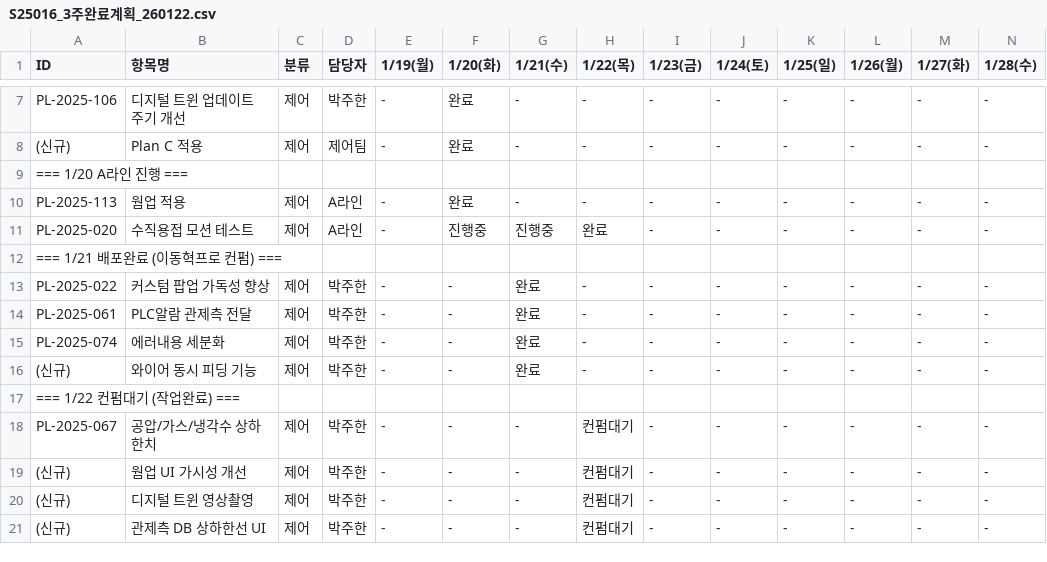
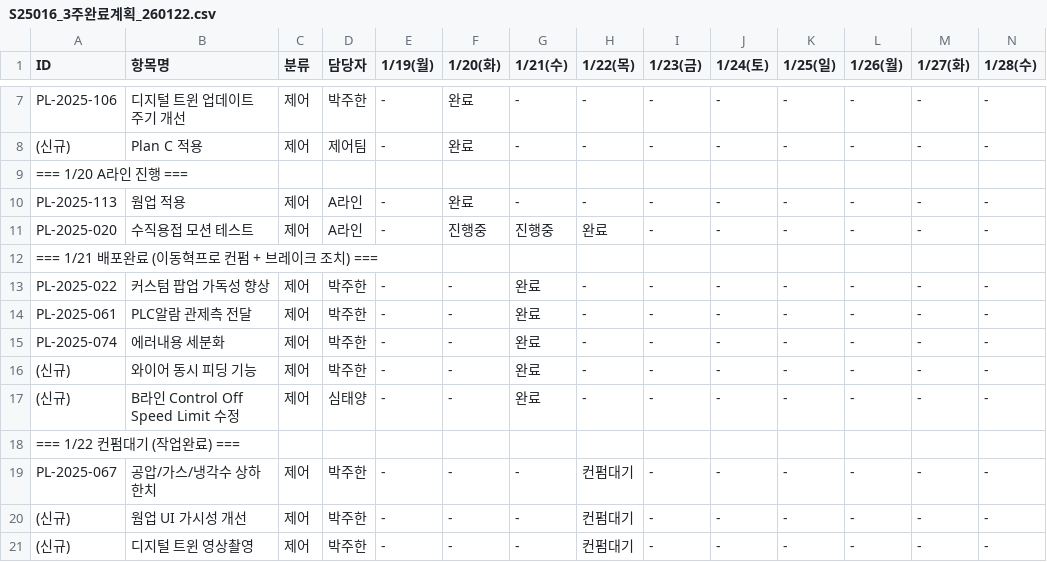
Before and after one commit to taeyangshim-stack/s25016, a CSV file: punchlist/3week-plan/S25016_3주완료계획_260122.csv, drawn as a sheet; only a part is shown, gaps mark what is left out; the shorter side is filled out with more unchanged rows; rows hold the shown columns only; the diff names each change by its address in the sheet, - before the commit and + after, or states it on an @@ line.

```diff
--- a/punchlist/3week-plan/S25016_3주완료계획_260122.csv
+++ b/punchlist/3week-plan/S25016_3주완료계획_260122.csv
-A12 (ID): === 1/21 배포완료 (이동혁프로 컨펌) ===
+A12 (ID): === 1/21 배포완료 (이동혁프로 컨펌 + 브레이크 조치) ===
+row 17: (신규) | B라인 Control Off Speed Limit 수정 | 제어 | 심태양 | - | - | 완료 | - | - | - | - | - | - | -
```
Also changed, not shown: 3 other files.
